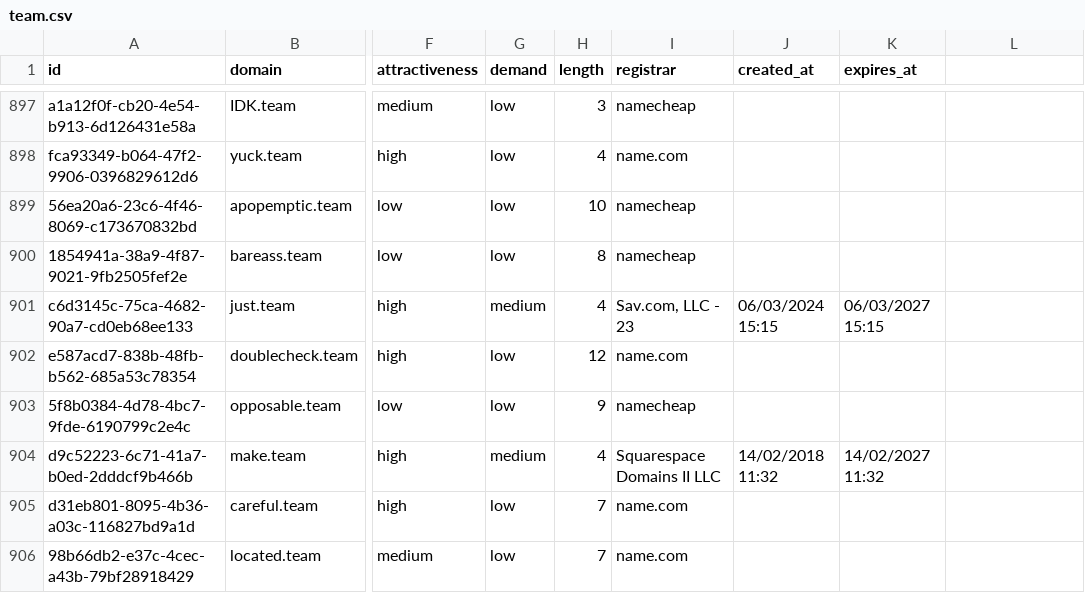
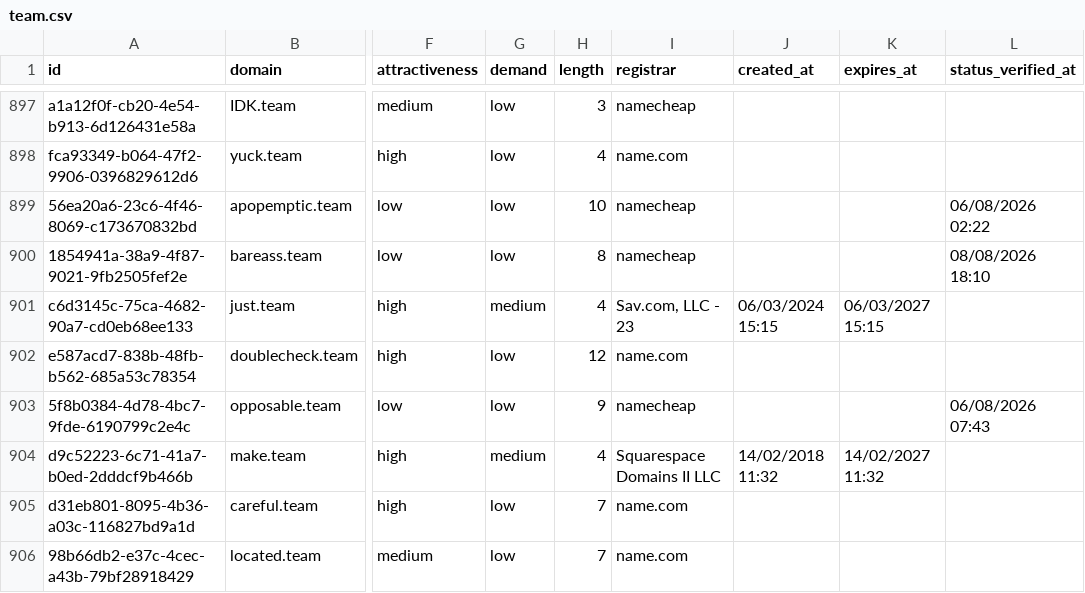
Before and after one commit to UniqueDomains/team-oneword-domains, a CSV file: team.csv, drawn as a sheet; only a part is shown, gaps mark what is left out; the diff covers the shown part only; the diff names each change by its address in the sheet, - before the commit and + after, or states it on an @@ line.

```diff
--- a/team.csv
+++ b/team.csv
-L1: (empty)
+L1: status_verified_at
-L899 (status_verified_at): (empty)
+L899 (status_verified_at): 06/08/2026 02:22
-L900 (status_verified_at): (empty)
+L900 (status_verified_at): 08/08/2026 18:10
-L903 (status_verified_at): (empty)
+L903 (status_verified_at): 06/08/2026 07:43
```
Also changed, not shown: 111 edited cells elsewhere in this file, 6 other files.
